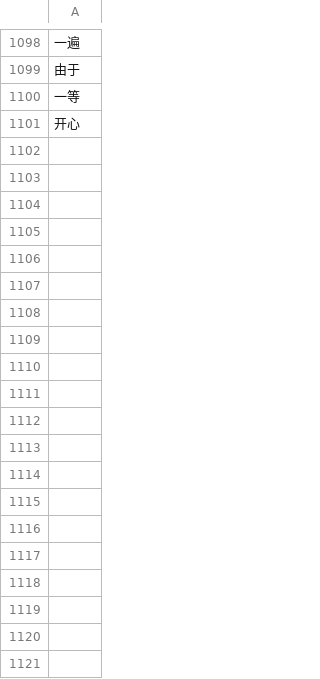
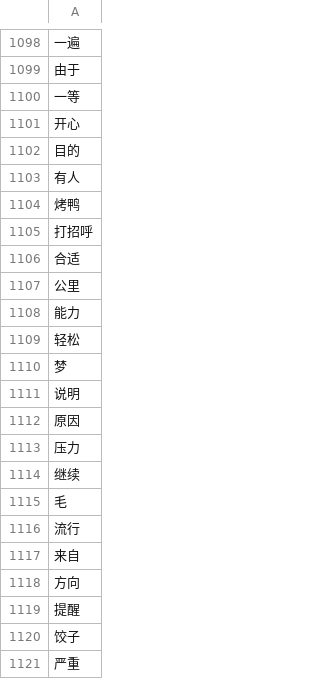
Before and after one commit to cglangs/lc_podcast, a CSV file: python/known_words.csv, drawn as a sheet; only a part is shown, gaps mark what is left out; the diff covers the shown part only; the diff names each change by its address in the sheet, - before the commit and + after, or states it on an @@ line.

Commit message:
add to known words list

```diff
--- a/python/known_words.csv
+++ b/python/known_words.csv
+row 1102: 目的
+row 1103: 有人
+row 1104: 烤鸭
+row 1105: 打招呼
+row 1106: 合适
+row 1107: 公里
+row 1108: 能力
+row 1109: 轻松
+row 1110: 梦
+row 1111: 说明
+row 1112: 原因
+row 1113: 压力
+row 1114: 继续
+row 1115: 毛
+row 1116: 流行
+row 1117: 来自
+row 1118: 方向
+row 1119: 提醒
+row 1120: 饺子
+row 1121: 严重
```
Also changed, not shown: 59 added rows elsewhere in this file, 1 other file.
